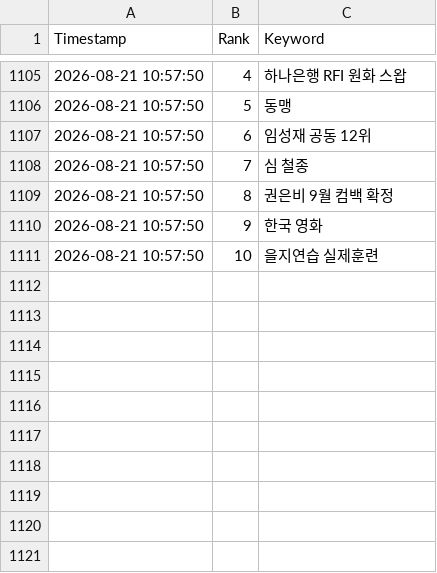
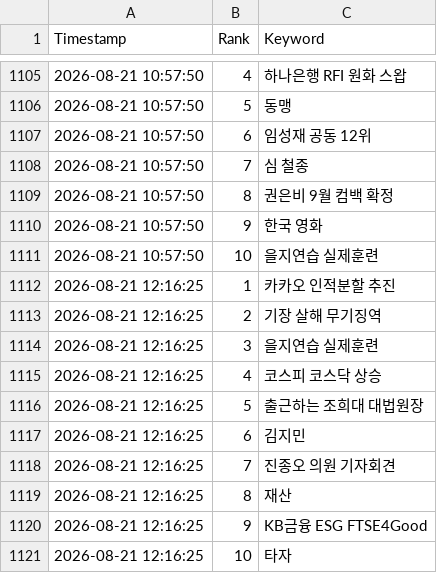
Before and after one commit to wafflecomm/TrafficCatcher, a CSV file: signal_realtime_keywords.csv, drawn as a sheet; only a part is shown, gaps mark what is left out; the diff names each change by its address in the sheet, - before the commit and + after, or states it on an @@ line.

```diff
--- a/signal_realtime_keywords.csv
+++ b/signal_realtime_keywords.csv
+row 1112: 2026-08-21 12:16:25 | 1 | 카카오 인적분할 추진
+row 1113: 2026-08-21 12:16:25 | 2 | 기장 살해 무기징역
+row 1114: 2026-08-21 12:16:25 | 3 | 을지연습 실제훈련
+row 1115: 2026-08-21 12:16:25 | 4 | 코스피 코스닥 상승
+row 1116: 2026-08-21 12:16:25 | 5 | 출근하는 조희대 대법원장
+row 1117: 2026-08-21 12:16:25 | 6 | 김지민
+row 1118: 2026-08-21 12:16:25 | 7 | 진종오 의원 기자회견
+row 1119: 2026-08-21 12:16:25 | 8 | 재산
+row 1120: 2026-08-21 12:16:25 | 9 | KB금융 ESG FTSE4Good
+row 1121: 2026-08-21 12:16:25 | 10 | 타자
```
Also changed, not shown: 2 other files.
